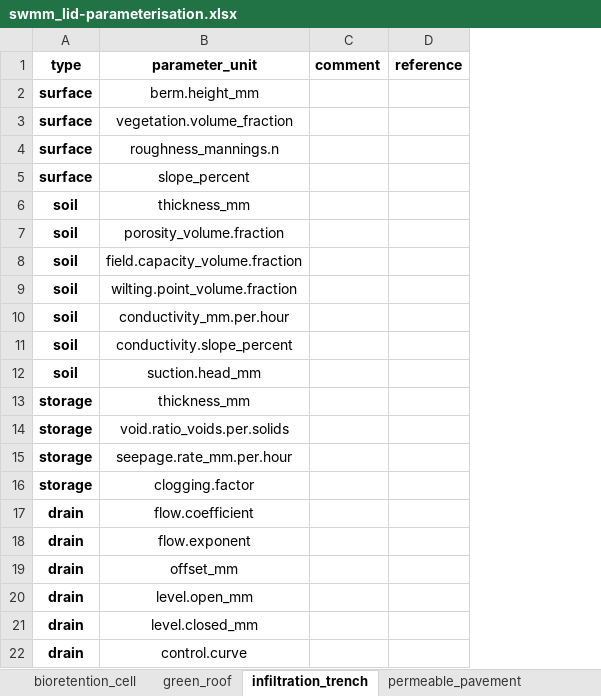
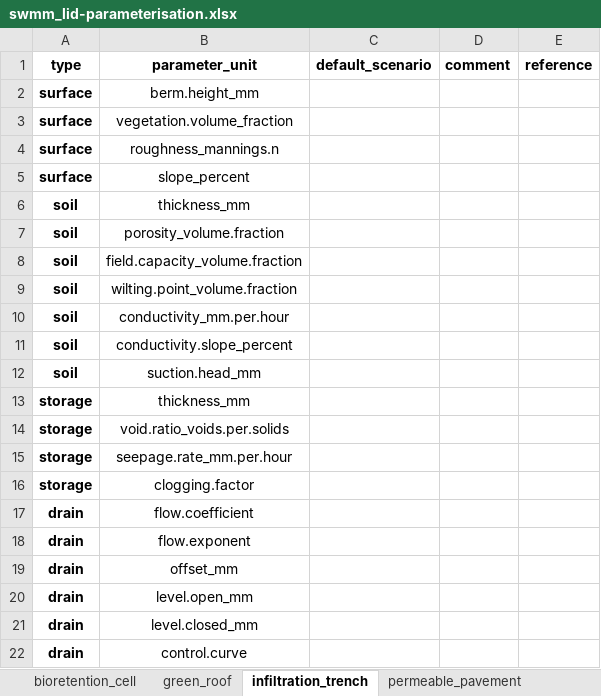
Before and after one commit to KWB-R/keys.lid, an Excel workbook: inst/extdata/scenarios/swmm_lid-parameterisation.xlsx, sheet infiltration_trench, drawn as a sheet; values as stored, in another font and other column widths than the file's, no borders; the diff names each change by its address in the sheet, - before the commit and + after, or states it on an @@ line.

Commit message:
bugfix

```diff
--- a/inst/extdata/scenarios/swmm_lid-parameterisation.xlsx (sheet infiltration_trench)
+++ b/inst/extdata/scenarios/swmm_lid-parameterisation.xlsx (sheet infiltration_trench)
+column C (default_scenario), empty
```
